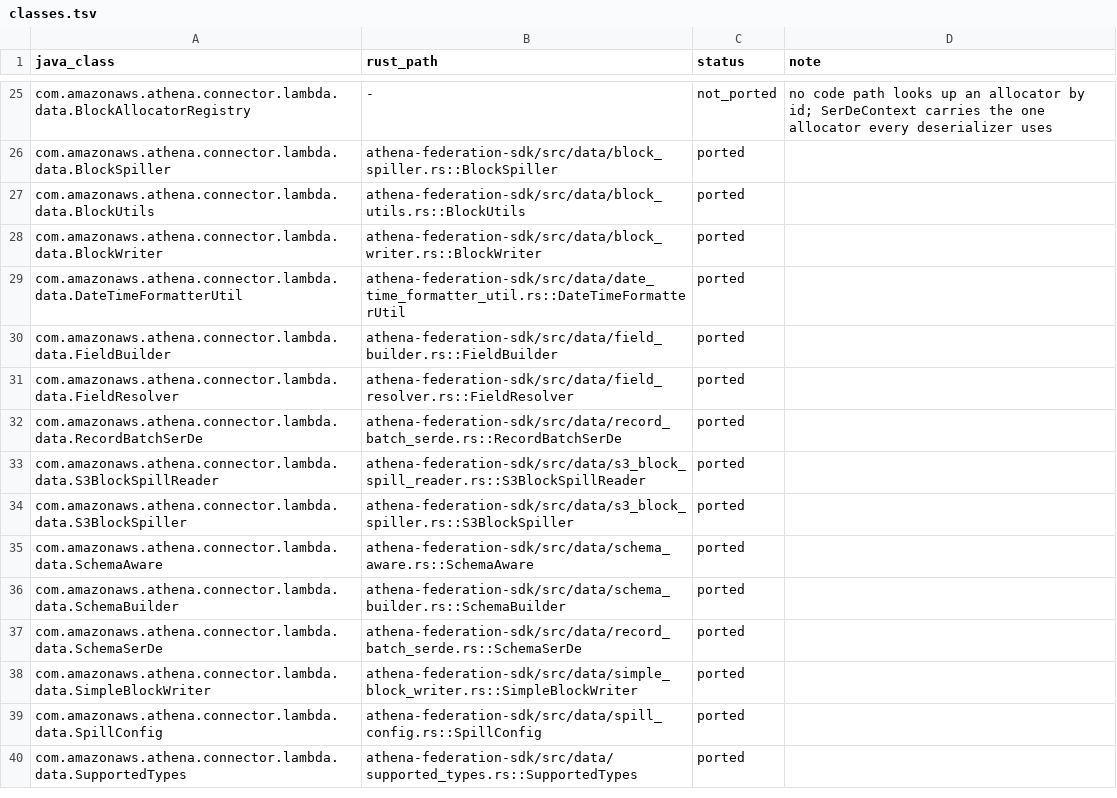
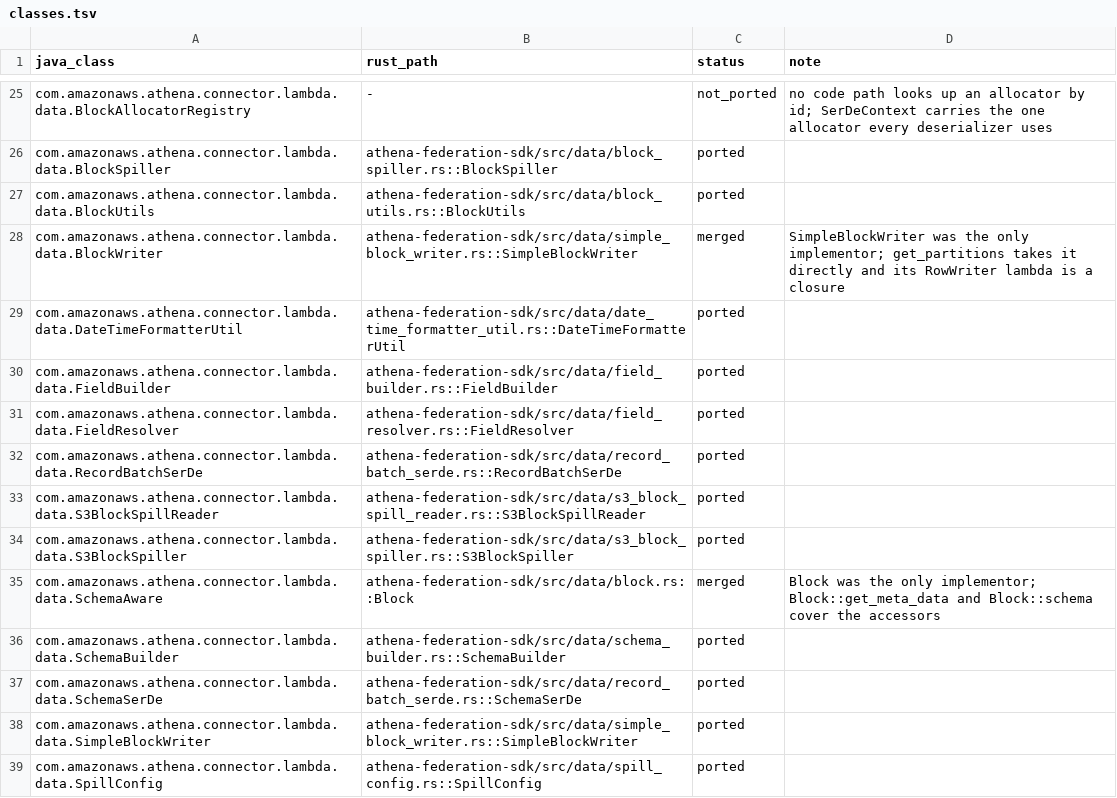
Before and after one commit to never-amazon/aws-athena-query-federation, a TSV file: rust/parity/classes.tsv, drawn as a sheet; only a part is shown, gaps mark what is left out; the shorter side is filled out with more unchanged rows.

Commit message:
Remove the BlockWriter, RowWriter and SchemaAware traits
BlockWriter had one implementor, SimpleBlockWriter, and RowWriter was a
blanket trait over closures with no named implementor. get_partitions now
takes &mut SimpleBlockWriter, its write_rows takes a closure and keeps
the rule that the row count only grows when rows > 0, and
BlockSpiller::write_rows takes a RowWriter closure type alias.

SchemaAware was an abstract-class template implemented only by Block.
Block::get_meta_data replaces it, and the tests read fields through
Block::schema.

```diff
--- a/rust/parity/classes.tsv
+++ b/rust/parity/classes.tsv
@@ -27,3 +27,3 @@ com.amazonaws.athena.connector.lambda.data.BlockSpiller	athena-federation-sdk/sr
 com.amazonaws.athena.connector.lambda.data.BlockUtils	athena-federation-sdk/src/data/block_utils.rs::BlockUtils	ported	
-com.amazonaws.athena.connector.lambda.data.BlockWriter	athena-federation-sdk/src/data/block_writer.rs::BlockWriter	ported	
+com.amazonaws.athena.connector.lambda.data.BlockWriter	athena-federation-sdk/src/data/simple_block_writer.rs::SimpleBlockWriter	merged	SimpleBlockWriter was the only implementor; get_partitions takes it directly and its RowWriter lambda is a closure
 com.amazonaws.athena.connector.lambda.data.DateTimeFormatterUtil	athena-federation-sdk/src/data/date_time_formatter_util.rs::DateTimeFormatterUtil	ported	
@@ -34,3 +34,3 @@ com.amazonaws.athena.connector.lambda.data.S3BlockSpillReader	athena-federation-
 com.amazonaws.athena.connector.lambda.data.S3BlockSpiller	athena-federation-sdk/src/data/s3_block_spiller.rs::S3BlockSpiller	ported	
-com.amazonaws.athena.connector.lambda.data.SchemaAware	athena-federation-sdk/src/data/schema_aware.rs::SchemaAware	ported	
+com.amazonaws.athena.connector.lambda.data.SchemaAware	athena-federation-sdk/src/data/block.rs::Block	merged	Block was the only implementor; Block::get_meta_data and Block::schema cover the accessors
 com.amazonaws.athena.connector.lambda.data.SchemaBuilder	athena-federation-sdk/src/data/schema_builder.rs::SchemaBuilder	ported	
```
Also changed, not shown: 24 other files.
